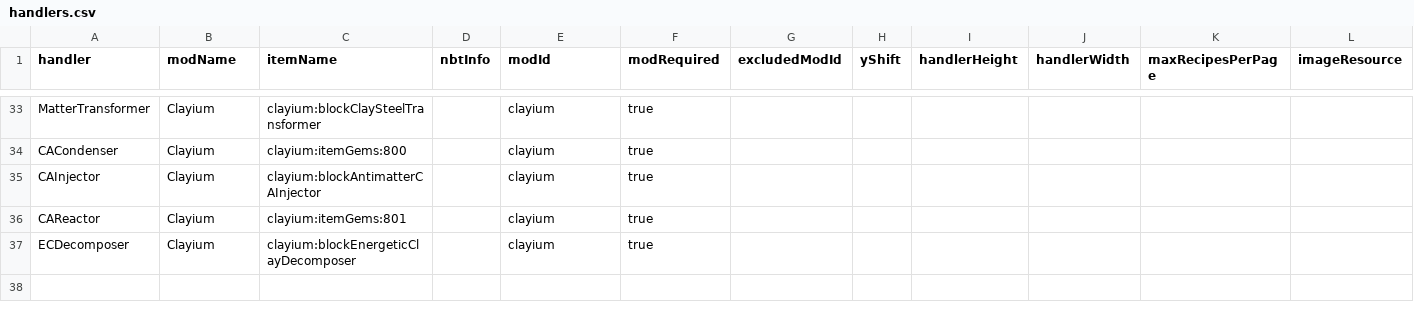
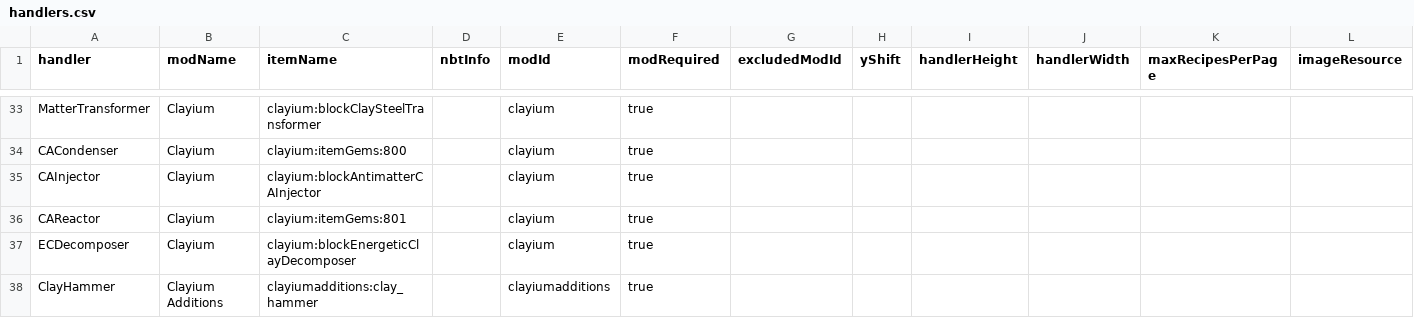
Before and after one commit to nao7016/Clayium_Additions, a CSV file: src/main/resources/assets/nei/csv/handlers.csv, drawn as a sheet; only a part is shown, gaps mark what is left out; rows hold the shown columns only; the diff names each change by its address in the sheet, - before the commit and + after, or states it on an @@ line.

Commit message:
Fixed and improved integration NEI with Clay Hammer

```diff
--- a/src/main/resources/assets/nei/csv/handlers.csv
+++ b/src/main/resources/assets/nei/csv/handlers.csv
+row 38: ClayHammer | Clayium Additions | clayiumadditions:clay_hammer |  | clayiumadditions | true
```
Also changed, not shown: 8 other files.
